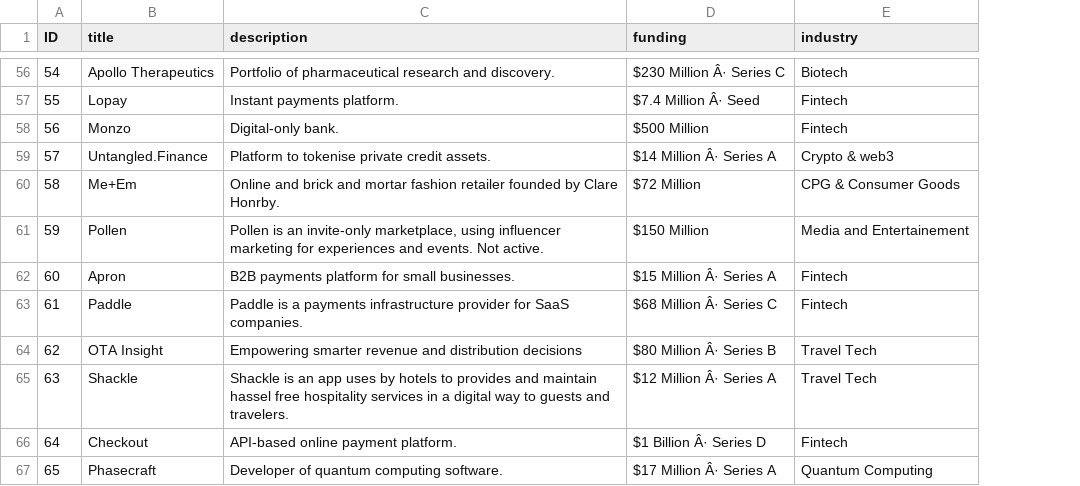
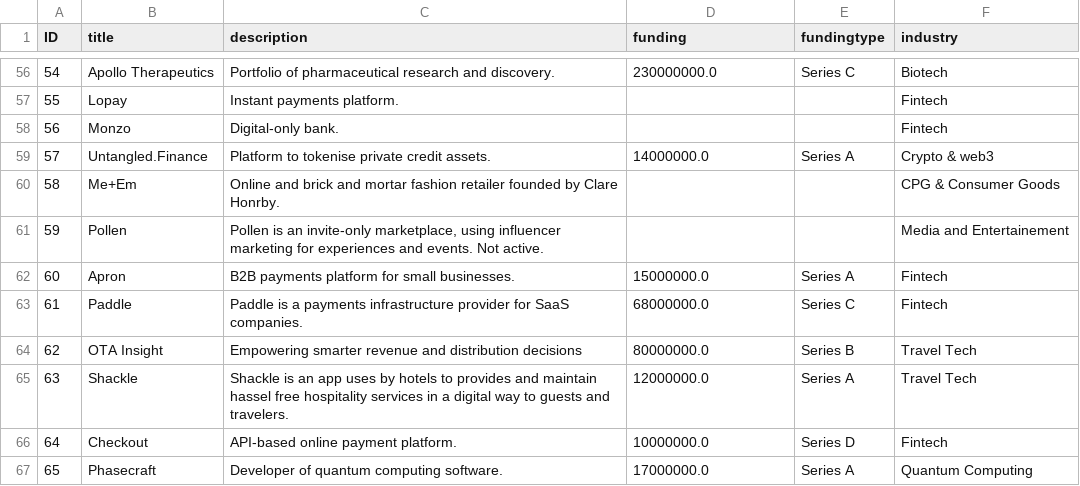
Before and after one commit to paulusm/igp-apis-scraping, a CSV file: data/startups.csv, drawn as a sheet; only a part is shown, gaps mark what is left out; the diff covers the shown part only; the diff names each change by its address in the sheet, - before the commit and + after, or states it on an @@ line.

Commit message:
fix funding extraction

```diff
--- a/data/startups.csv
+++ b/data/startups.csv
+column E (fundingtype), rows 56-67: Series C |  |  | Series A |  |  | Series A | Series C | Series B | Series A | Series D | Series A
-D56 (funding): $230 Million Â· Series C
+D56 (funding): 230000000.0
-D57 (funding): $7.4 Million Â· Seed
+D57 (funding): (empty)
-D58 (funding): $500 Million
+D58 (funding): (empty)
-D59 (funding): $14 Million Â· Series A
+D59 (funding): 14000000.0
-D60 (funding): $72 Million
+D60 (funding): (empty)
-D61 (funding): $150 Million
+D61 (funding): (empty)
-D62 (funding): $15 Million Â· Series A
+D62 (funding): 15000000.0
-D63 (funding): $68 Million Â· Series C
+D63 (funding): 68000000.0
-D64 (funding): $80 Million Â· Series B
+D64 (funding): 80000000.0
-D65 (funding): $12 Million Â· Series A
+D65 (funding): 12000000.0
-D66 (funding): $1 Billion Â· Series D
+D66 (funding): 10000000.0
-D67 (funding): $17 Million Â· Series A
+D67 (funding): 17000000.0
```
Also changed, not shown: 54 edited cells elsewhere in this file, 2 other files.
